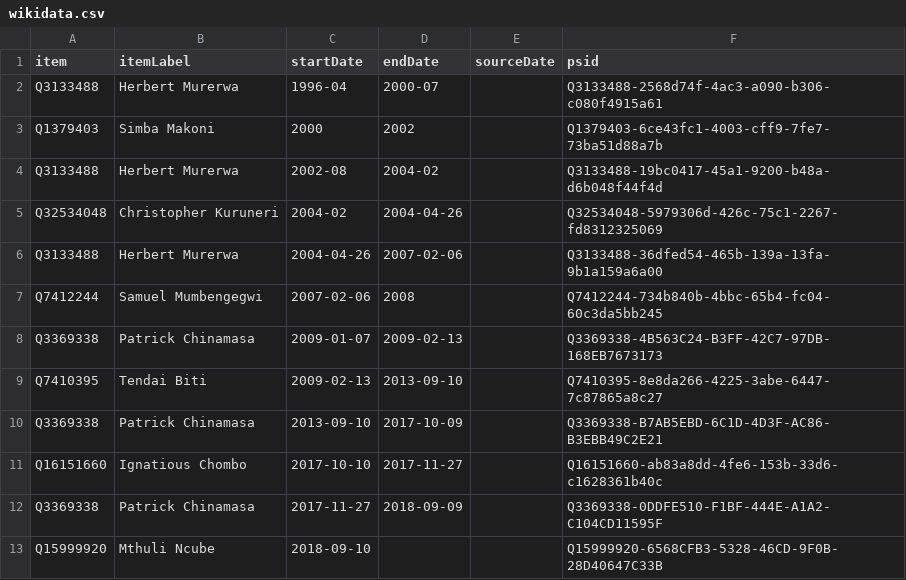
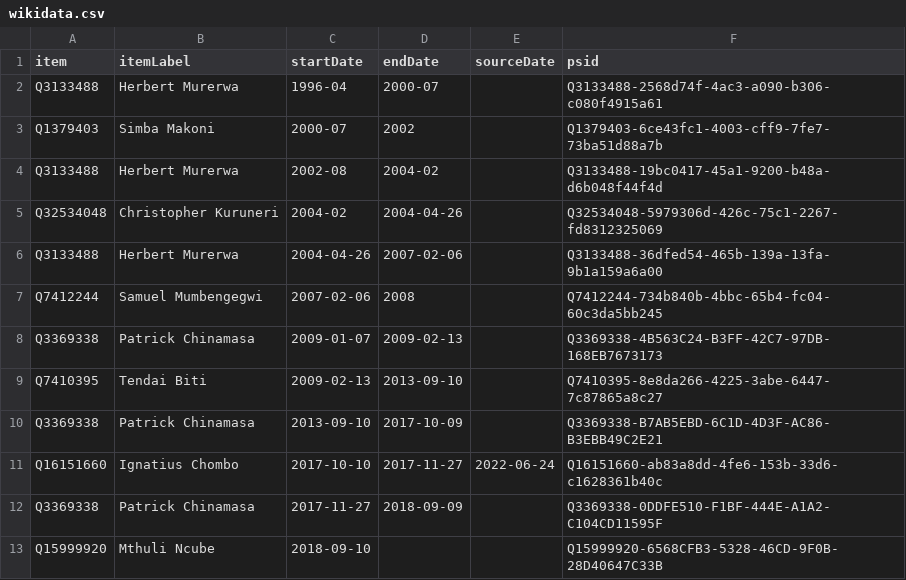
Before and after one commit to every-politician-scrapers/zimbabwe, a CSV file: sources/minister-finance/wikidata.csv, drawn as a sheet.

```diff
--- a/sources/minister-finance/wikidata.csv
+++ b/sources/minister-finance/wikidata.csv
@@ -2,3 +2,3 @@ item,itemLabel,startDate,endDate,sourceDate,psid
 Q3133488,Herbert Murerwa,1996-04,2000-07,,Q3133488-2568d74f-4ac3-a090-b306-c080f4915a61
-Q1379403,Simba Makoni,2000,2002,,Q1379403-6ce43fc1-4003-cff9-7fe7-73ba51d88a7b
+Q1379403,Simba Makoni,2000-07,2002,,Q1379403-6ce43fc1-4003-cff9-7fe7-73ba51d88a7b
 Q3133488,Herbert Murerwa,2002-08,2004-02,,Q3133488-19bc0417-45a1-9200-b48a-d6b048f44f4d
@@ -10,3 +10,3 @@ Q7410395,Tendai Biti,2009-02-13,2013-09-10,,Q7410395-8e8da266-4225-3abe-6447-7c8
 Q3369338,Patrick Chinamasa,2013-09-10,2017-10-09,,Q3369338-B7AB5EBD-6C1D-4D3F-AC86-B3EBB49C2E21
-Q16151660,Ignatious Chombo,2017-10-10,2017-11-27,,Q16151660-ab83a8dd-4fe6-153b-33d6-c1628361b40c
+Q16151660,Ignatius Chombo,2017-10-10,2017-11-27,2022-06-24,Q16151660-ab83a8dd-4fe6-153b-33d6-c1628361b40c
 Q3369338,Patrick Chinamasa,2017-11-27,2018-09-09,,Q3369338-0DDFE510-F1BF-444E-A1A2-C104CD11595F
```
Also changed, not shown: sources/minister-finance/diff.csv, sources/minister-finance/scraped.csv, 1 other file.
